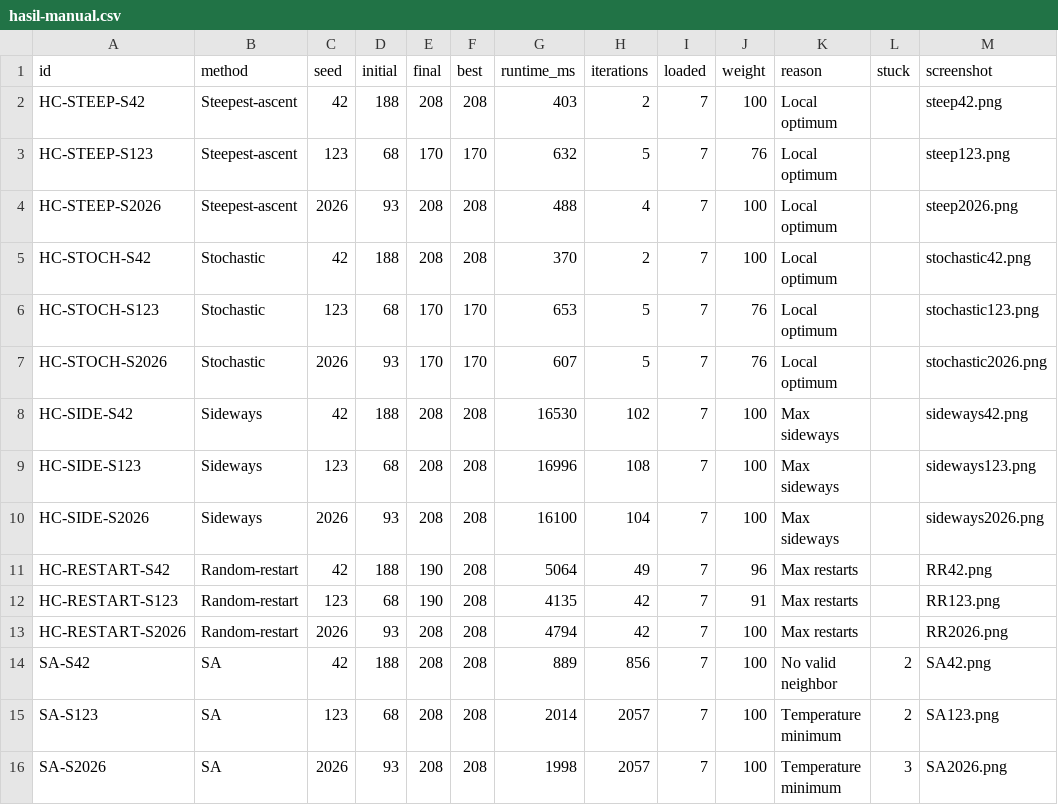
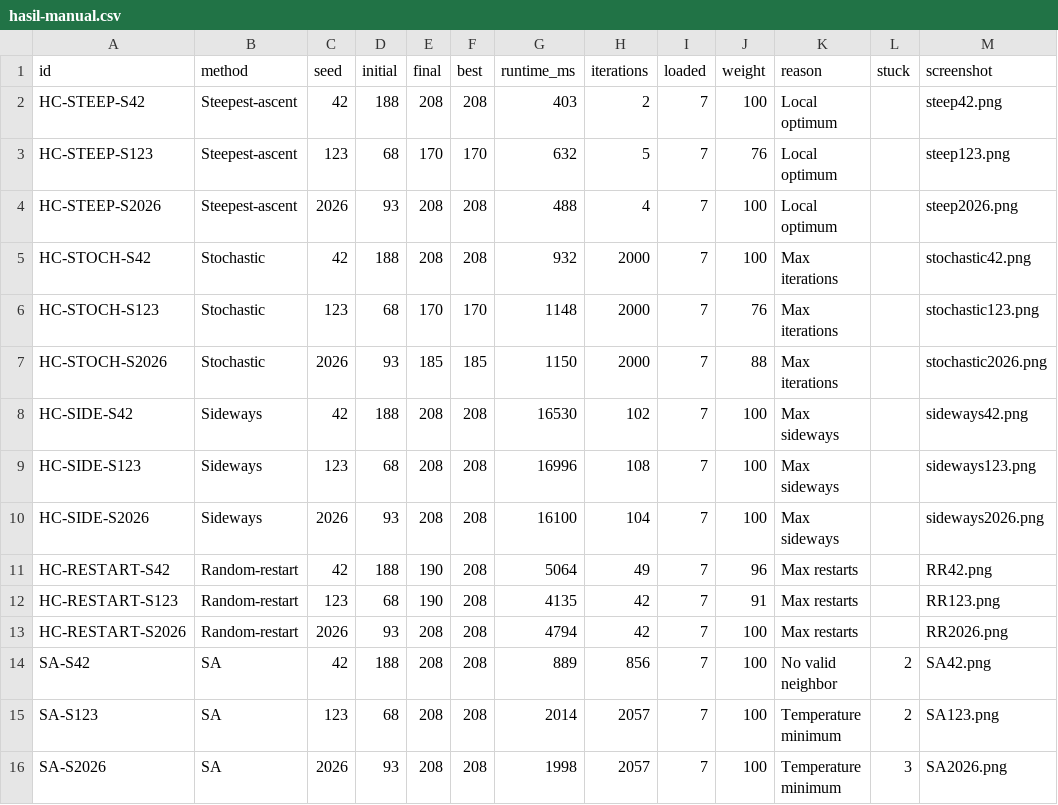
Before and after one commit to nicholaswisee/IF3170_G37_CNN, a CSV file: docs/hasil-test/hasil-manual.csv, drawn as a sheet.

Commit message:
docs: revise stochastic hill climbing test

```diff
--- a/docs/hasil-test/hasil-manual.csv
+++ b/docs/hasil-test/hasil-manual.csv
@@ -4,5 +4,5 @@ HC-STEEP-S123,Steepest-ascent,123,68,170,170,632,5,7,76,Local optimum,,steep123.
 HC-STEEP-S2026,Steepest-ascent,2026,93,208,208,488,4,7,100,Local optimum,,steep2026.png
-HC-STOCH-S42,Stochastic,42,188,208,208,370,2,7,100,Local optimum,,stochastic42.png
-HC-STOCH-S123,Stochastic,123,68,170,170,653,5,7,76,Local optimum,,stochastic123.png
-HC-STOCH-S2026,Stochastic,2026,93,170,170,607,5,7,76,Local optimum,,stochastic2026.png
+HC-STOCH-S42,Stochastic,42,188,208,208,932,2000,7,100,Max iterations,,stochastic42.png
+HC-STOCH-S123,Stochastic,123,68,170,170,1148,2000,7,76,Max iterations,,stochastic123.png
+HC-STOCH-S2026,Stochastic,2026,93,185,185,1150,2000,7,88,Max iterations,,stochastic2026.png
 HC-SIDE-S42,Sideways,42,188,208,208,16530,102,7,100,Max sideways,,sideways42.png
```
Also changed, not shown: 5 other files.
